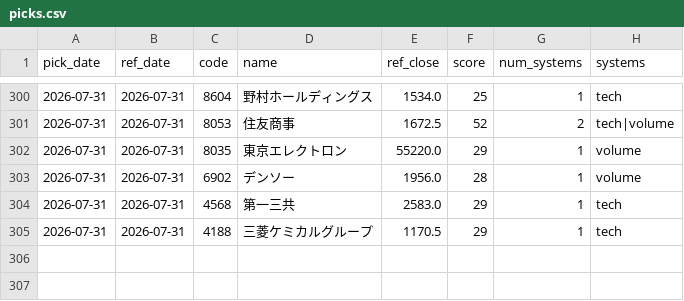
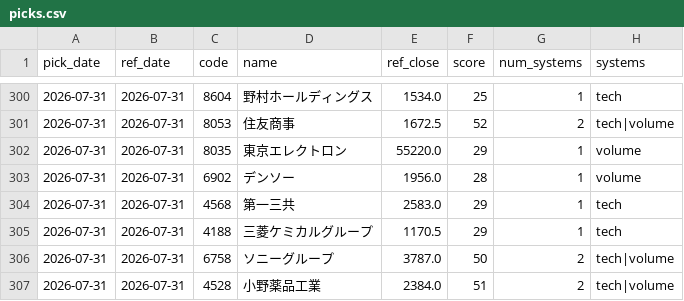
Before and after one commit to Resapan159/Kabu-app, a CSV file: history/picks.csv, drawn as a sheet; only a part is shown, gaps mark what is left out; the diff names each change by its address in the sheet, - before the commit and + after, or states it on an @@ line.

```diff
--- a/history/picks.csv
+++ b/history/picks.csv
+row 306: 2026-07-31 | 2026-07-31 | 6758 | ソニーグループ | 3787.0 | 50 | 2 | tech|volume
+row 307: 2026-07-31 | 2026-07-31 | 4528 | 小野薬品工業 | 2384.0 | 51 | 2 | tech|volume
```
Also changed, not shown: history/results.csv, 3 other files.
